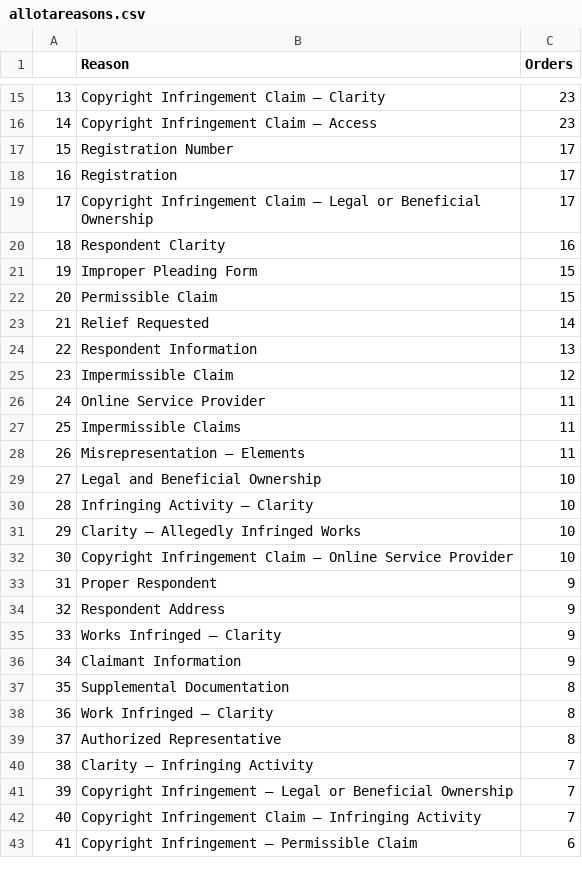
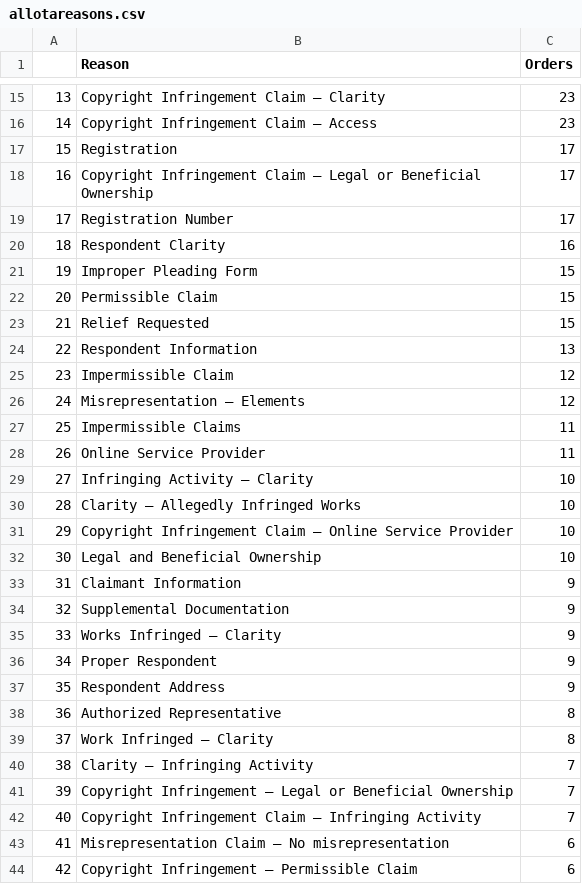
Before and after one commit to bibliobaloney/bibliobaloney.github.io, a CSV file: allotareasons.csv, drawn as a sheet; only a part is shown, gaps mark what is left out; removed rows and columns are numbered as before the commit, all else as after; the diff covers the shown part only; the diff names each change by its address in the sheet, - before the commit and + after, or states it on an @@ line.

```diff
--- a/allotareasons.csv
+++ b/allotareasons.csv
@@ column A renumbered from row 17 down @@
@@ row 17 moved to row 19: 17 @@
-C23 (Orders): 14
+C23 (Orders): 15
+row 26: 24 | Misrepresentation — Elements | 12
-row 28: 26 | Misrepresentation — Elements | 11
@@ row 29 moved to row 32: 30 @@
@@ row 36 moved to row 33: 31 @@
+row 34: 32 | Supplemental Documentation | 9
-B38 (Reason): Supplemental Documentation
+B38 (Reason): Authorized Representative
-row 39: 37 | Authorized Representative | 8
@@ row 44 moved to row 43: 41 @@
```
Also changed, not shown: 3 added rows, 1 removed row, 97 moved rows and 4 edited cells elsewhere in this file, 5 other files.
